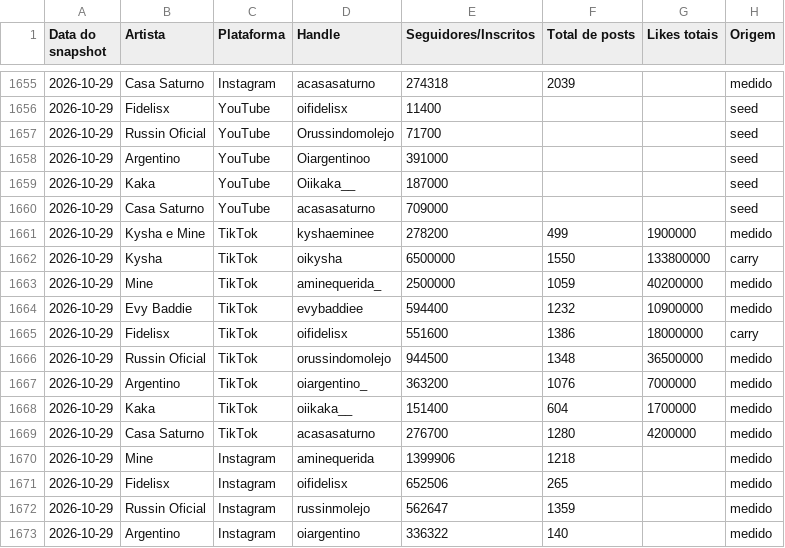
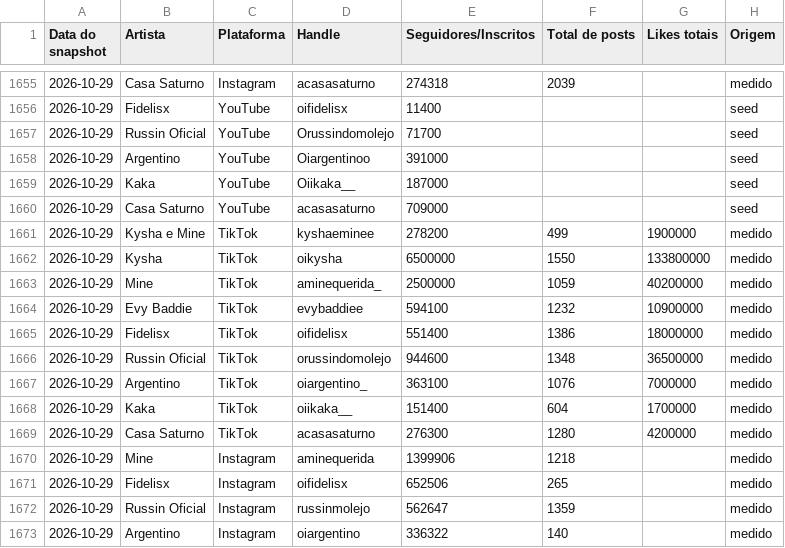
Before and after one commit to casa-saturno/monitor, a CSV file: pipeline/base/contadores.csv, drawn as a sheet; only a part is shown, gaps mark what is left out.

```diff
--- a/pipeline/base/contadores.csv
+++ b/pipeline/base/contadores.csv
@@ -1661,10 +1661,10 @@ Data do snapshot,Artista,Plataforma,Handle,Seguidores/Inscritos,Total de posts,L
 2026-10-29,Kysha e Mine,TikTok,kyshaeminee,278200,499,1900000,medido
-2026-10-29,Kysha,TikTok,oikysha,6500000,1550,133800000,carry
+2026-10-29,Kysha,TikTok,oikysha,6500000,1550,133800000,medido
 2026-10-29,Mine,TikTok,aminequerida_,2500000,1059,40200000,medido
-2026-10-29,Evy Baddie,TikTok,evybaddiee,594400,1232,10900000,medido
-2026-10-29,Fidelisx,TikTok,oifidelisx,551600,1386,18000000,carry
-2026-10-29,Russin Oficial,TikTok,orussindomolejo,944500,1348,36500000,medido
-2026-10-29,Argentino,TikTok,oiargentino_,363200,1076,7000000,medido
+2026-10-29,Evy Baddie,TikTok,evybaddiee,594100,1232,10900000,medido
+2026-10-29,Fidelisx,TikTok,oifidelisx,551400,1386,18000000,medido
+2026-10-29,Russin Oficial,TikTok,orussindomolejo,944600,1348,36500000,medido
+2026-10-29,Argentino,TikTok,oiargentino_,363100,1076,7000000,medido
 2026-10-29,Kaka,TikTok,oiikaka__,151400,604,1700000,medido
-2026-10-29,Casa Saturno,TikTok,acasasaturno,276700,1280,4200000,medido
+2026-10-29,Casa Saturno,TikTok,acasasaturno,276300,1280,4200000,medido
 2026-10-29,Mine,Instagram,aminequerida,1399906,1218,,medido
```
Also changed, not shown: pipeline/base/posts.csv, 2 other files.
